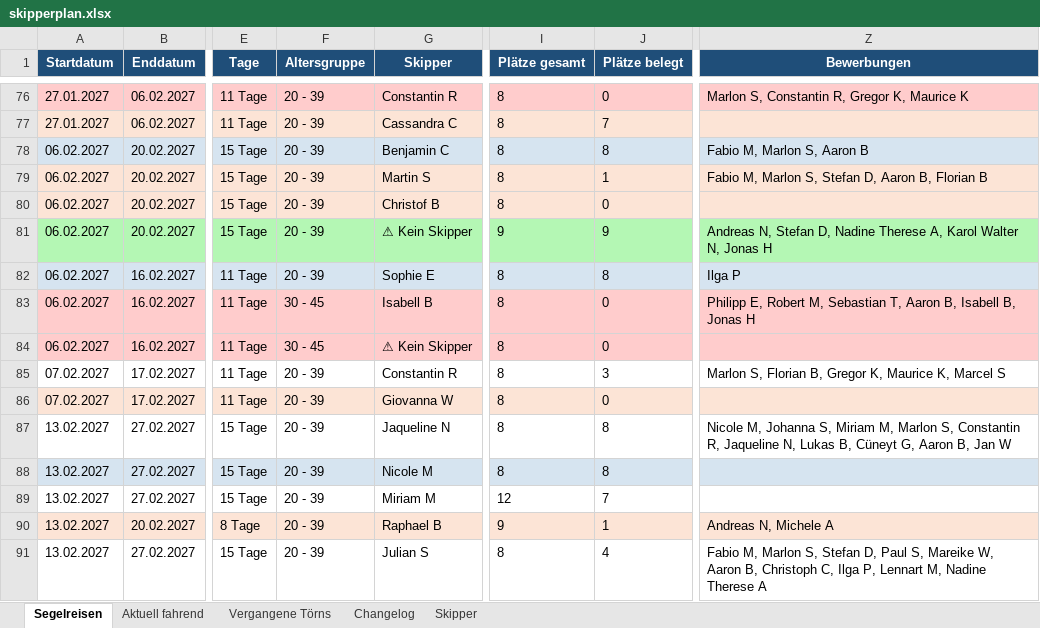
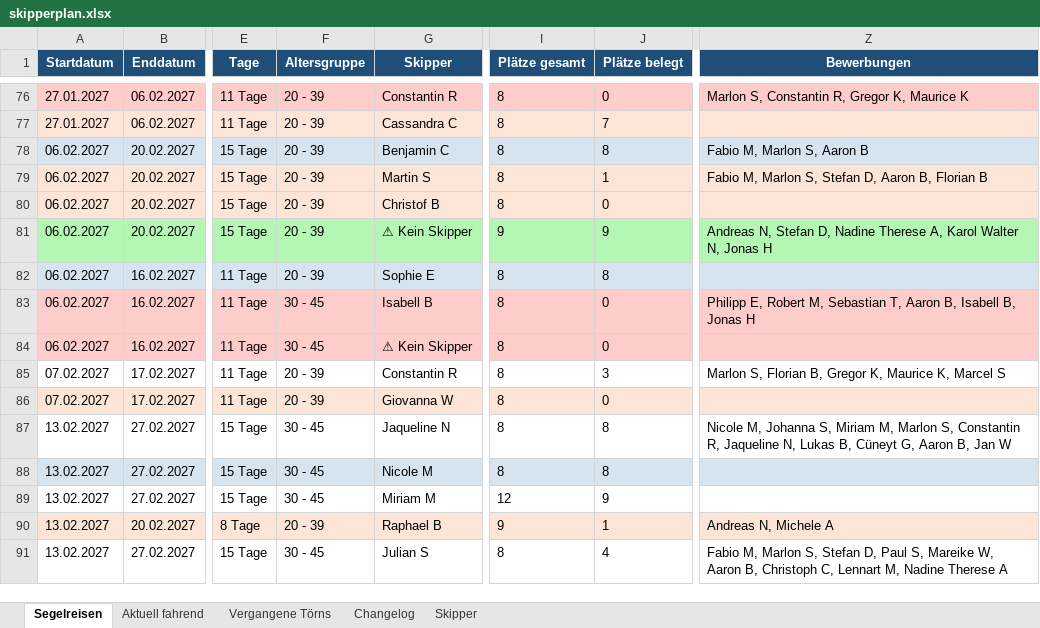
Before and after one commit to WolkeYachting/Skipperplan, an Excel workbook: skipperplan.xlsx, sheet Segelreisen, drawn as a sheet; only a part is shown, gaps mark what is left out; values as stored, in another font and other column widths than the file's, no borders; the diff covers the shown part only; the diff names each change by its address in the sheet, - before the commit and + after, or states it on an @@ line.

Commit message:
Skipperplan: 22.10.2026 03:02 UTC

```diff
--- a/skipperplan.xlsx (sheet Segelreisen)
+++ b/skipperplan.xlsx (sheet Segelreisen)
-Z82 (Bewerbungen): Ilga P
+Z82 (Bewerbungen): (empty)
-F87:F89 (Altersgruppe): 20 - 39
+F87:F89 (Altersgruppe): 30 - 45
-J89 (Plätze belegt): 7
+J89 (Plätze belegt): 9
-F91 (Altersgruppe): 20 - 39
+F91 (Altersgruppe): 30 - 45
-Z91 (Bewerbungen): …Christoph C, Ilga P, Lennart M,…
+Z91 (Bewerbungen): …Christoph C, Lennart M,…
```
Also changed, not shown: 220 edited cells and cell formats elsewhere in this sheet, sheet Changelog.
